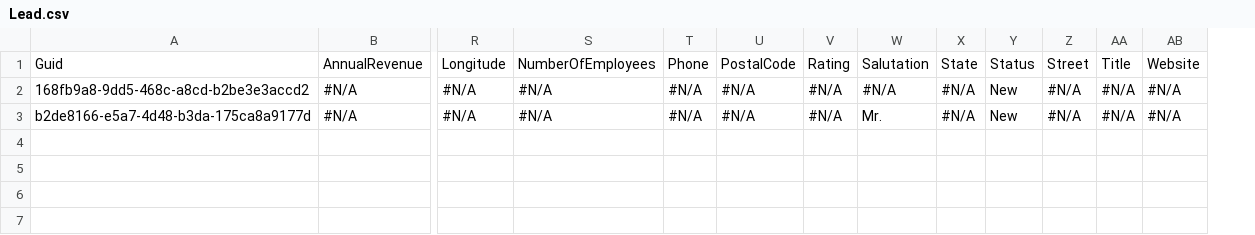
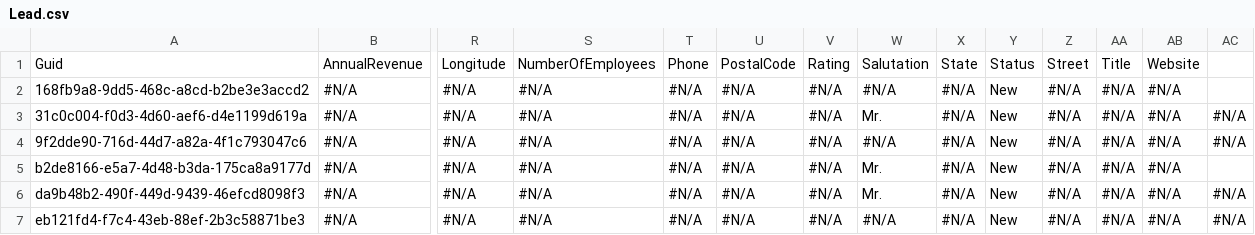
Before and after one commit to prodlytestuser/Vishnu_Repo, a CSV file: Lead.csv, drawn as a sheet; only a part is shown, gaps mark what is left out; addresses are those after the commit; rows hold the shown columns only; the diff names each change by its address in the sheet, - before the commit and + after, or states it on an @@ line.

Commit message:
Created a branch to check-out the latest data to a new managed org

```diff
--- a/Lead.csv
+++ b/Lead.csv
+column AC, empty
+row 3: 31c0c004-f0d3-4d60-aef6-d4e1199d619a | #N/A | #N/A | #N/A | #N/A | #N/A | #N/A | Mr. | #N/A | New | #N/A | #N/A | #N/A | #N/A
+row 4: 9f2dde90-716d-44d7-a82a-4f1c793047c6 | #N/A | #N/A | #N/A | #N/A | #N/A | #N/A | #N/A | #N/A | New | #N/A | #N/A | #N/A | #N/A
+row 6: da9b48b2-490f-449d-9439-46efcd8098f3 | #N/A | #N/A | #N/A | #N/A | #N/A | #N/A | Mr. | #N/A | New | #N/A | #N/A | #N/A | #N/A
+row 7: eb121fd4-f7c4-43eb-88ef-2b3c58871be3 | #N/A | #N/A | #N/A | #N/A | #N/A | #N/A | #N/A | #N/A | New | #N/A | #N/A | #N/A | #N/A
```
